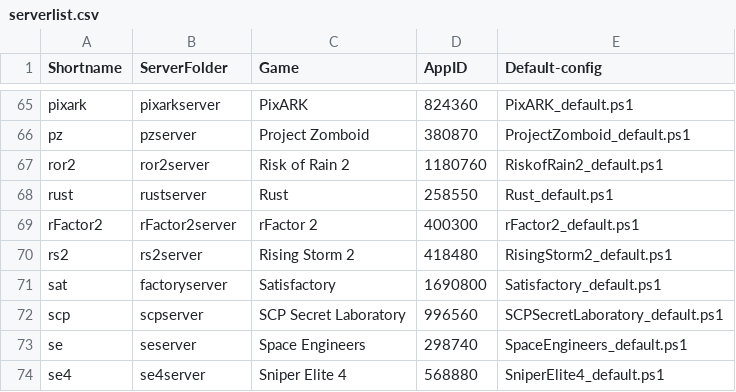
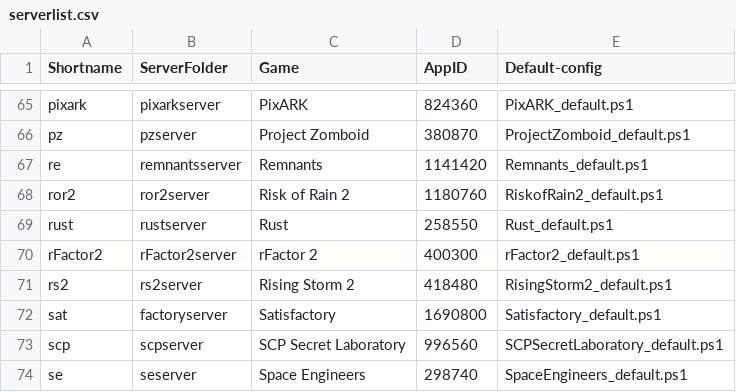
Before and after one commit to Robomikel/Steam-Server-Manager, a CSV file: data/serverlist.csv, drawn as a sheet; only a part is shown, gaps mark what is left out; the shorter side is filled out with more unchanged rows; the diff names each change by its address in the sheet, - before the commit and + after, or states it on an @@ line.

Commit message:
updated - Remnants

```diff
--- a/data/serverlist.csv
+++ b/data/serverlist.csv
+row 67: re | remnantsserver | Remnants | 1141420 | Remnants_default.ps1
```
Also changed, not shown: 3 other files.
